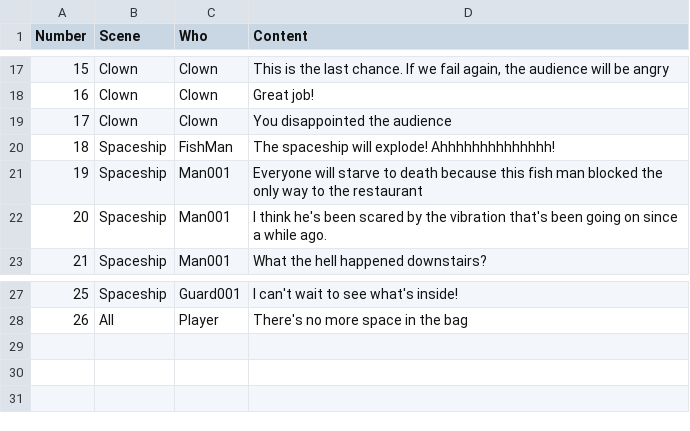
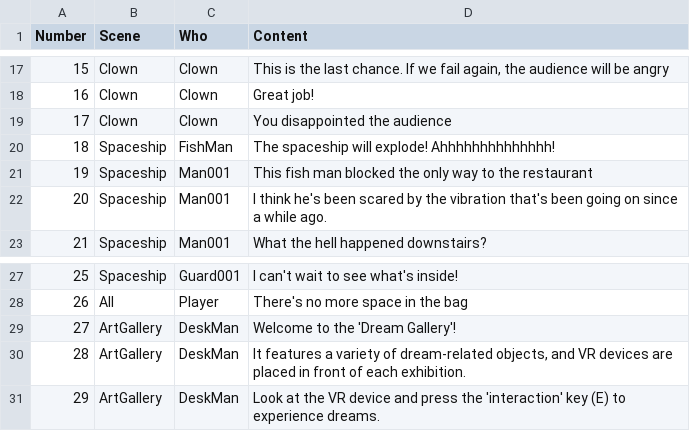
Before and after one commit to zazangkjw/DreamGallery, a CSV file: Assets/StreamingAssets/Dialog_Text_US.csv, drawn as a sheet; only a part is shown, gaps mark what is left out.

```diff
--- a/Assets/StreamingAssets/Dialog_Text_US.csv
+++ b/Assets/StreamingAssets/Dialog_Text_US.csv
@@ -20,3 +20,3 @@ Number,Scene,Who,Content
 18,Spaceship,FishMan,"The spaceship will explode! Ahhhhhhhhhhhhhh!"
-19,Spaceship,Man001,"Everyone will starve to death because this fish man blocked the only way to the restaurant"
+19,Spaceship,Man001,"This fish man blocked the only way to the restaurant"
 20,Spaceship,Man001,"I think he's been scared by the vibration that's been going on since a while ago."
@@ -28 +28,4 @@ Number,Scene,Who,Content
 26,All,Player,"There's no more space in the bag"
+27,ArtGallery,DeskMan,"Welcome to the 'Dream Gallery'!"
+28,ArtGallery,DeskMan,"It features a variety of dream-related objects, and VR devices are placed in front of each exhibition."
+29,ArtGallery,DeskMan,"Look at the VR device and press the 'interaction' key (E) to experience dreams."
```
Also changed, not shown: Assets/StreamingAssets/Dialog_Text_KR.csv, 22 other files.
